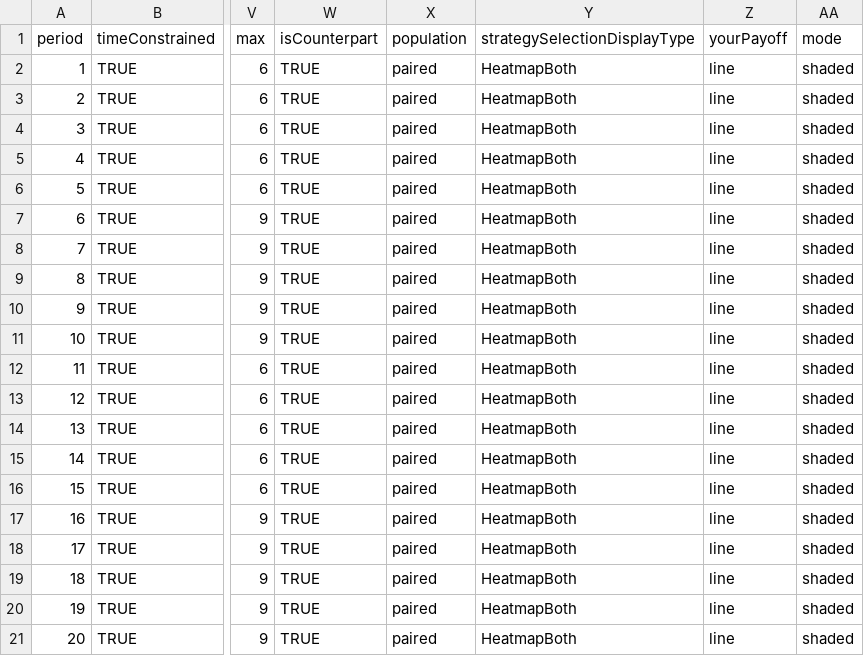
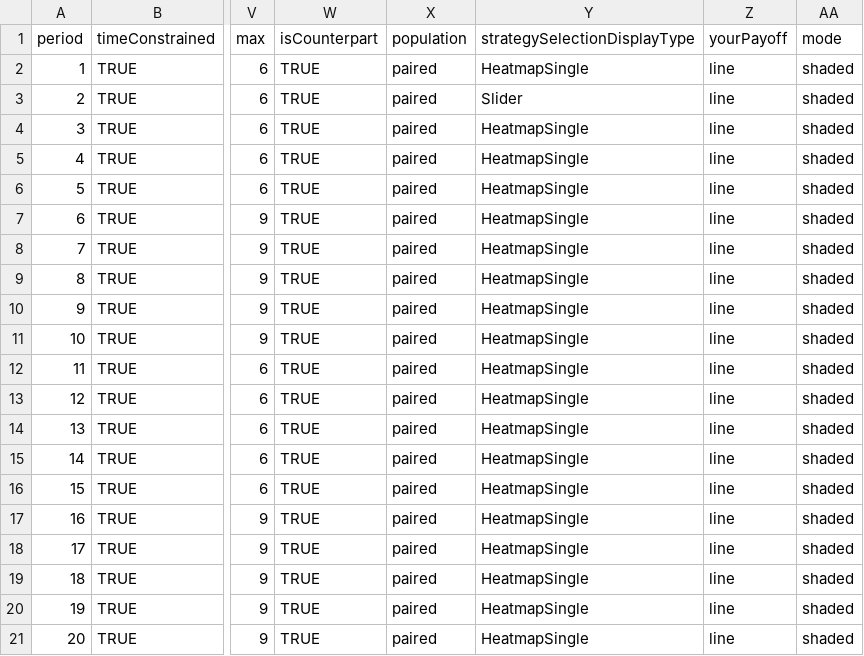
Before and after one commit to Leeps-Lab/ConG, a CSV file: configs/strip-selection.csv, drawn as a sheet; only a part is shown, gaps mark what is left out; the diff names each change by its address in the sheet, - before the commit and + after, or states it on an @@ line.

```diff
--- a/configs/strip-selection.csv
+++ b/configs/strip-selection.csv
-Y2: HeatmapBoth
+Y2: HeatmapSingle
-Y3: HeatmapBoth
+Y3: Slider
-Y4:Y21: HeatmapBoth
+Y4:Y21: HeatmapSingle
```
Also changed, not shown: 2 other files.
